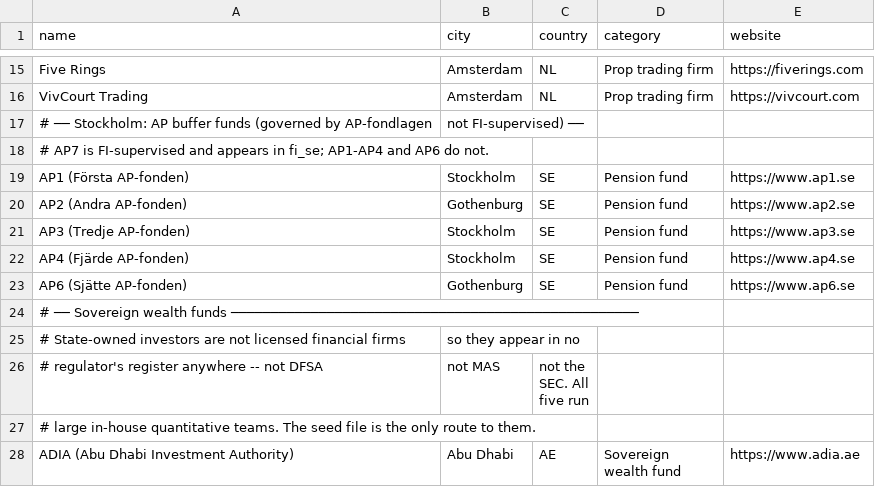
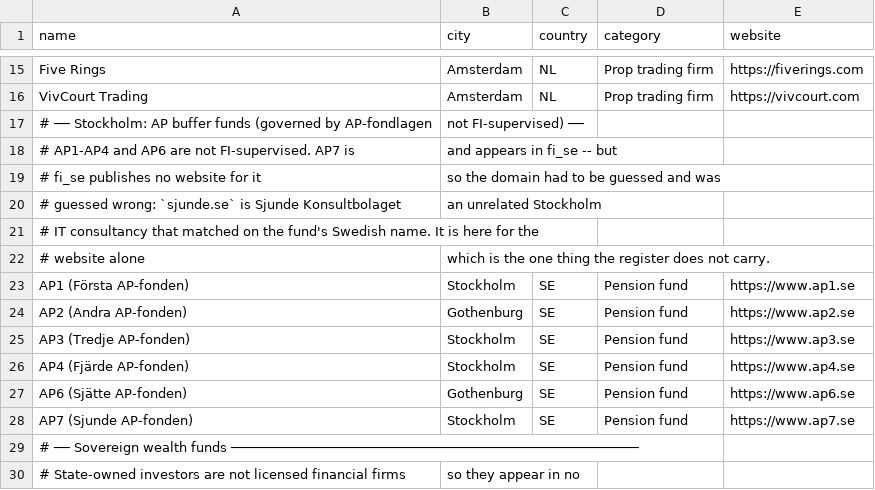
Before and after one commit to razrer/quantjobs, a CSV file: quantscraper/registries/seed_firms.csv, drawn as a sheet; only a part is shown, gaps mark what is left out; the shorter side is filled out with more unchanged rows.

```diff
--- a/quantscraper/registries/seed_firms.csv
+++ b/quantscraper/registries/seed_firms.csv
@@ -17,3 +17,7 @@ VivCourt Trading,Amsterdam,NL,Prop trading firm,https://vivcourt.com
 # ── Stockholm: AP buffer funds (governed by AP-fondlagen, not FI-supervised) ──
-# AP7 is FI-supervised and appears in fi_se; AP1-AP4 and AP6 do not.
+# AP1-AP4 and AP6 are not FI-supervised. AP7 is, and appears in fi_se -- but
+# fi_se publishes no website for it, so the domain had to be guessed and was
+# guessed wrong: `sjunde.se` is Sjunde Konsultbolaget, an unrelated Stockholm
+# IT consultancy that matched on the fund's Swedish name. It is here for the
+# website alone, which is the one thing the register does not carry.
 AP1 (Första AP-fonden),Stockholm,SE,Pension fund,https://www.ap1.se
@@ -23,2 +27,3 @@ AP4 (Fjärde AP-fonden),Stockholm,SE,Pension fund,https://www.ap4.se
 AP6 (Sjätte AP-fonden),Gothenburg,SE,Pension fund,https://www.ap6.se
+AP7 (Sjunde AP-fonden),Stockholm,SE,Pension fund,https://www.ap7.se
 # ── Sovereign wealth funds ───────────────────────────────────────────────────
```
Also changed, not shown: quantscraper/roster.csv, 13 other files.
